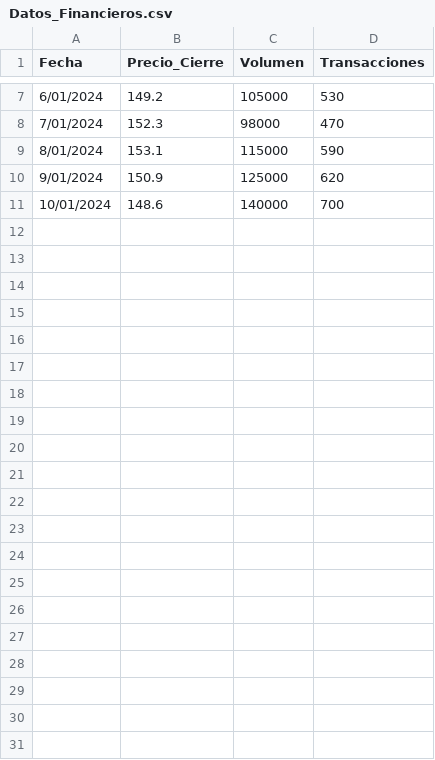
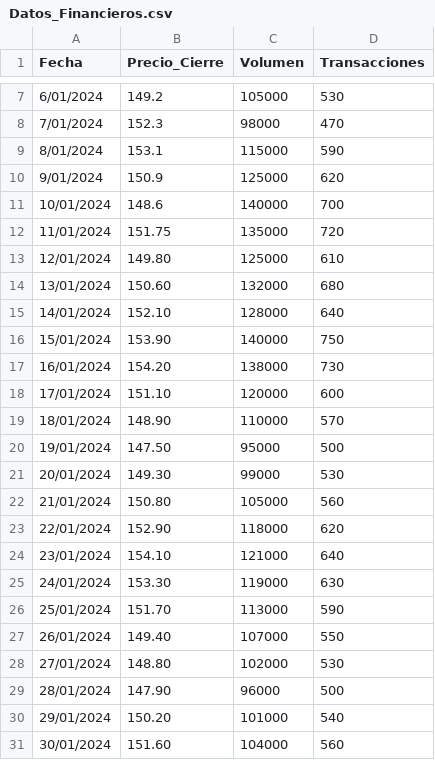
Before and after one commit to sandro060606/Entregables, a CSV file: Datos_Financieros.csv, drawn as a sheet; only a part is shown, gaps mark what is left out; the diff names each change by its address in the sheet, - before the commit and + after, or states it on an @@ line.

Commit message:
Add files via upload

```diff
--- a/Datos_Financieros.csv
+++ b/Datos_Financieros.csv
+row 12: 11/01/2024 | 151.75 | 135000 | 720
+row 13: 12/01/2024 | 149.80 | 125000 | 610
+row 14: 13/01/2024 | 150.60 | 132000 | 680
+row 15: 14/01/2024 | 152.10 | 128000 | 640
+row 16: 15/01/2024 | 153.90 | 140000 | 750
+row 17: 16/01/2024 | 154.20 | 138000 | 730
+row 18: 17/01/2024 | 151.10 | 120000 | 600
+row 19: 18/01/2024 | 148.90 | 110000 | 570
+row 20: 19/01/2024 | 147.50 | 95000 | 500
+row 21: 20/01/2024 | 149.30 | 99000 | 530
+row 22: 21/01/2024 | 150.80 | 105000 | 560
+row 23: 22/01/2024 | 152.90 | 118000 | 620
+row 24: 23/01/2024 | 154.10 | 121000 | 640
+row 25: 24/01/2024 | 153.30 | 119000 | 630
+row 26: 25/01/2024 | 151.70 | 113000 | 590
+row 27: 26/01/2024 | 149.40 | 107000 | 550
+row 28: 27/01/2024 | 148.80 | 102000 | 530
+row 29: 28/01/2024 | 147.90 | 96000 | 500
+row 30: 29/01/2024 | 150.20 | 101000 | 540
+row 31: 30/01/2024 | 151.60 | 104000 | 560
```
